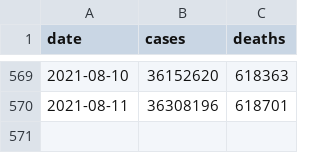
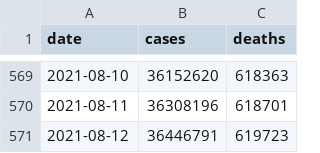
Before and after one commit to BarbaricEric/COVID-19-Tracker, a CSV file: nytimes_covid_19_data/nytimes_us_total.csv, drawn as a sheet; only a part is shown, gaps mark what is left out; the diff names each change by its address in the sheet, - before the commit and + after, or states it on an @@ line.

Commit message:
Update nytimes_us_total.csv

```diff
--- a/nytimes_covid_19_data/nytimes_us_total.csv
+++ b/nytimes_covid_19_data/nytimes_us_total.csv
+row 571: 2021-08-12 | 36446791 | 619723
```
